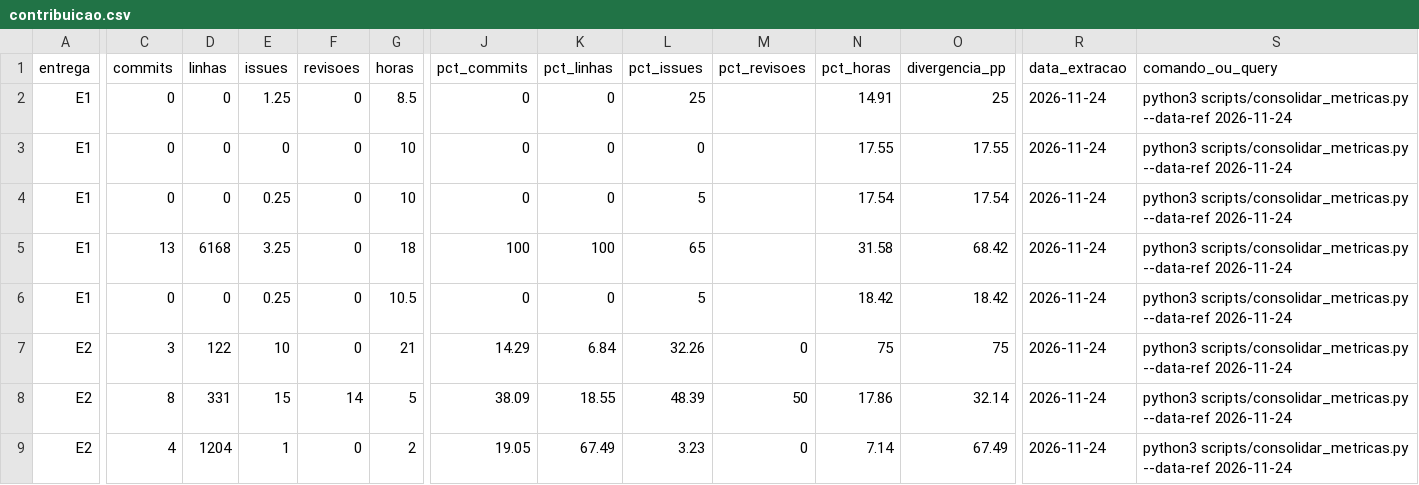
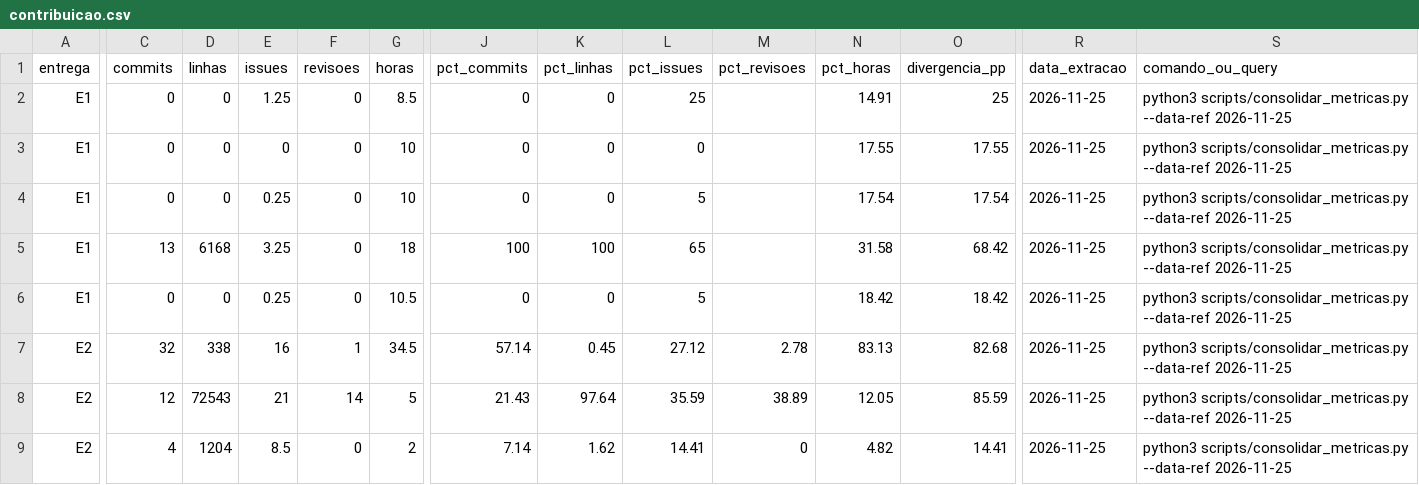
Before and after one commit to FCTE-Qualidade-de-Software-1/2026-2_T01_MARLYN_WESCOFF, a CSV file: metricas/dados/consolidados/contribuicao.csv, drawn as a sheet; only a part is shown, gaps mark what is left out; the diff covers the shown part only; the diff names each change by its address in the sheet, - before the commit and + after, or states it on an @@ line.

```diff
--- a/metricas/dados/consolidados/contribuicao.csv
+++ b/metricas/dados/consolidados/contribuicao.csv
-R2:R9 (data_extracao): 2026-11-24
+R2:R9 (data_extracao): 2026-11-25
-S2:S9 (comando_ou_query): …scripts/consolidar_metricas.py --data-ref 2026-11-24
+S2:S9 (comando_ou_query): …scripts/consolidar_metricas.py --data-ref 2026-11-25
-C7 (commits): 3
+C7 (commits): 32
-D7 (linhas): 122
+D7 (linhas): 338
-E7 (issues): 10
+E7 (issues): 16
-F7 (revisoes): 0
+F7 (revisoes): 1
-G7 (horas): 21
+G7 (horas): 34.5
-J7 (pct_commits): 14.29
+J7 (pct_commits): 57.14
-K7 (pct_linhas): 6.84
+K7 (pct_linhas): 0.45
-L7 (pct_issues): 32.26
+L7 (pct_issues): 27.12
-M7 (pct_revisoes): 0
+M7 (pct_revisoes): 2.78
-N7 (pct_horas): 75
+N7 (pct_horas): 83.13
-O7 (divergencia_pp): 75
+O7 (divergencia_pp): 82.68
-C8 (commits): 8
+C8 (commits): 12
-D8 (linhas): 331
+D8 (linhas): 72543
-E8 (issues): 15
+E8 (issues): 21
-J8 (pct_commits): 38.09
+J8 (pct_commits): 21.43
-K8 (pct_linhas): 18.55
+K8 (pct_linhas): 97.64
-L8 (pct_issues): 48.39
+L8 (pct_issues): 35.59
-M8 (pct_revisoes): 50
+M8 (pct_revisoes): 38.89
-N8 (pct_horas): 17.86
+N8 (pct_horas): 12.05
-O8 (divergencia_pp): 32.14
+O8 (divergencia_pp): 85.59
-E9 (issues): 1
+E9 (issues): 8.5
-J9 (pct_commits): 19.05
+J9 (pct_commits): 7.14
-K9 (pct_linhas): 67.49
+K9 (pct_linhas): 1.62
-L9 (pct_issues): 3.23
+L9 (pct_issues): 14.41
-N9 (pct_horas): 7.14
+N9 (pct_horas): 4.82
-O9 (divergencia_pp): 67.49
+O9 (divergencia_pp): 14.41
```
Also changed, not shown: 43 edited cells elsewhere in this file, metricas/dados/brutos/tags.csv, metricas/dados/consolidados/cycle_time.csv, 28 other files.
